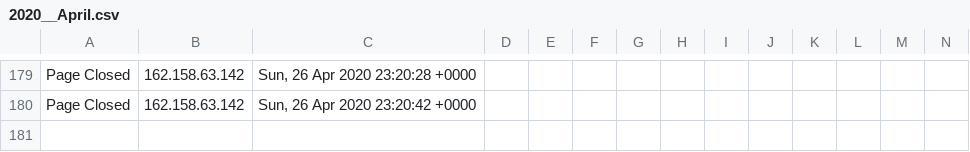
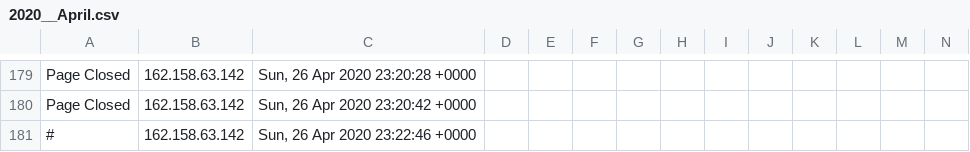
Before and after one commit to runacode/goldrickrogerslaw.com, a CSV file: logs/2020__April.csv, drawn as a sheet; only a part is shown, gaps mark what is left out; rows hold the shown columns only; the diff names each change by its address in the sheet, - before the commit and + after, or states it on an @@ line.

```diff
--- a/logs/2020__April.csv
+++ b/logs/2020__April.csv
+row 181: # | 162.158.63.142 | Sun, 26 Apr 2020 23:22:46 +0000
```
Also changed, not shown: 1 other file.
